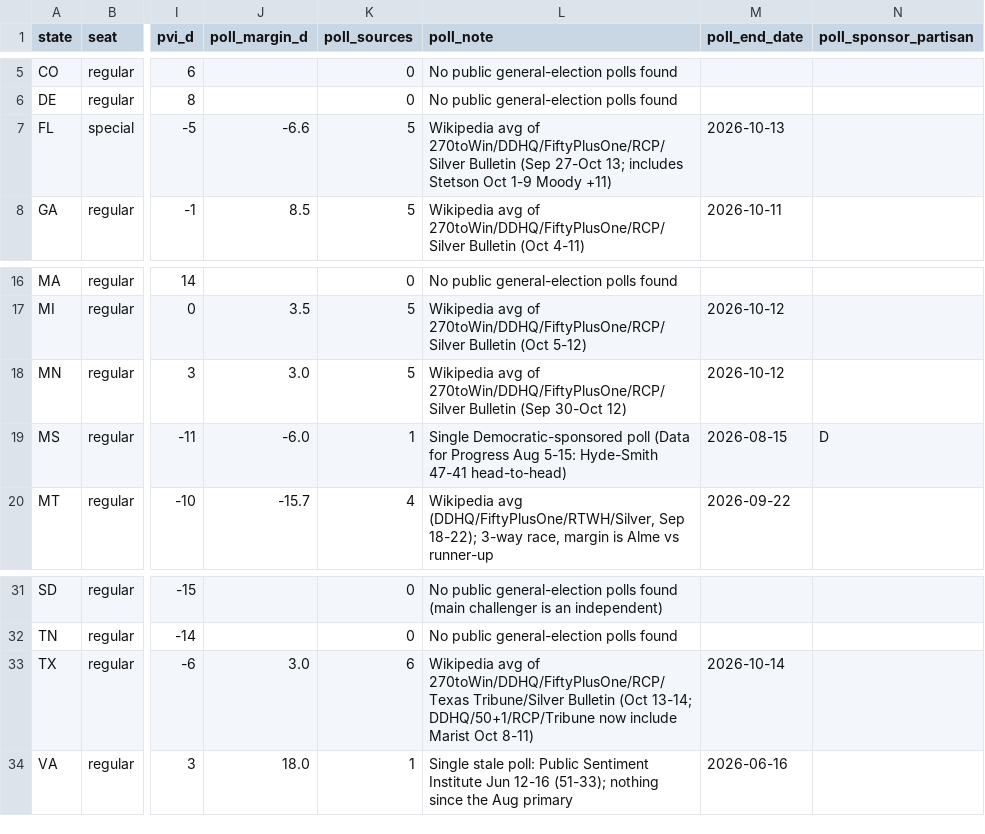
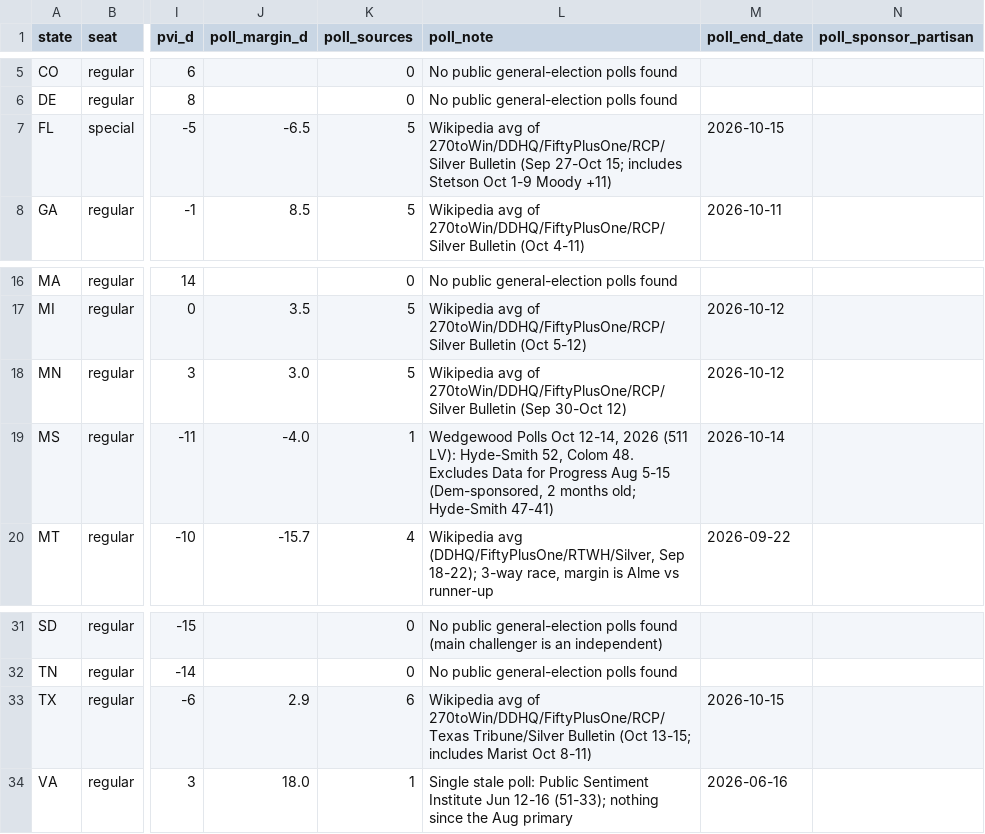
Before and after one commit to AppleLamps/grokbot-election, a CSV file: model/data/senate_races.csv, drawn as a sheet; only a part is shown, gaps mark what is left out; the diff names each change by its address in the sheet, - before the commit and + after, or states it on an @@ line.

Commit message:
Oct 15 12AM refresh: MS-Sen Wedgewood R+4 replaces stale D-sponsored poll, TX-Sen avg +2.9, FL-Sen avg +6.5; fresh market snapshot (MS Colom 7.0->9.5)

```diff
--- a/model/data/senate_races.csv
+++ b/model/data/senate_races.csv
-J7 (poll_margin_d): -6.6
+J7 (poll_margin_d): -6.5
-L7 (poll_note): …(Sep 27-Oct 13; includes Stetson…
+L7 (poll_note): …(Sep 27-Oct 15; includes Stetson…
-M7 (poll_end_date): 2026-10-13
+M7 (poll_end_date): 2026-10-15
-J19 (poll_margin_d): -6.0
+J19 (poll_margin_d): -4.0
-L19 (poll_note): Single Democratic-sponsored poll (Data for Progress Aug 5-15: Hyde-Smith 47-41 head-to-head)
+L19 (poll_note): Wedgewood Polls Oct 12-14, 2026 (511 LV): Hyde-Smith 52, Colom 48. Excludes Data for Progress Aug 5-15 (Dem-sponsored, 2 months old; Hyde-Smith 47-41)
-M19 (poll_end_date): 2026-08-15
+M19 (poll_end_date): 2026-10-14
-N19 (poll_sponsor_partisan): D
+N19 (poll_sponsor_partisan): (empty)
-J33 (poll_margin_d): 3.0
+J33 (poll_margin_d): 2.9
-L33 (poll_note): …Bulletin (Oct 13-14; DDHQ/50+1/RCP/Tribune now include Marist Oct…
+L33 (poll_note): …Bulletin (Oct 13-15; includes Marist Oct…
-M33 (poll_end_date): 2026-10-14
+M33 (poll_end_date): 2026-10-15
```
Also changed, not shown: model/output/governor_race_probabilities_all_scenarios.csv, model/output/senate_race_probabilities_all_scenarios.csv, 29 other files.
